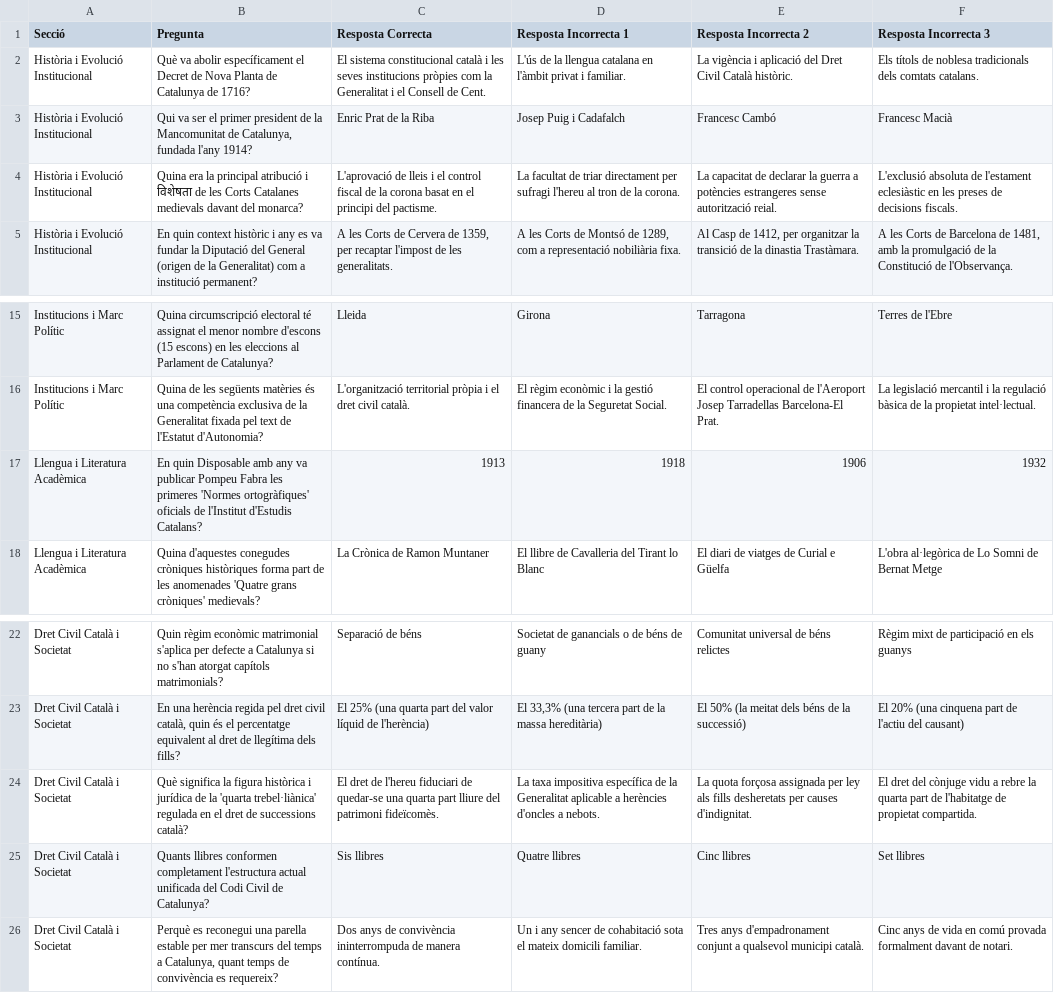
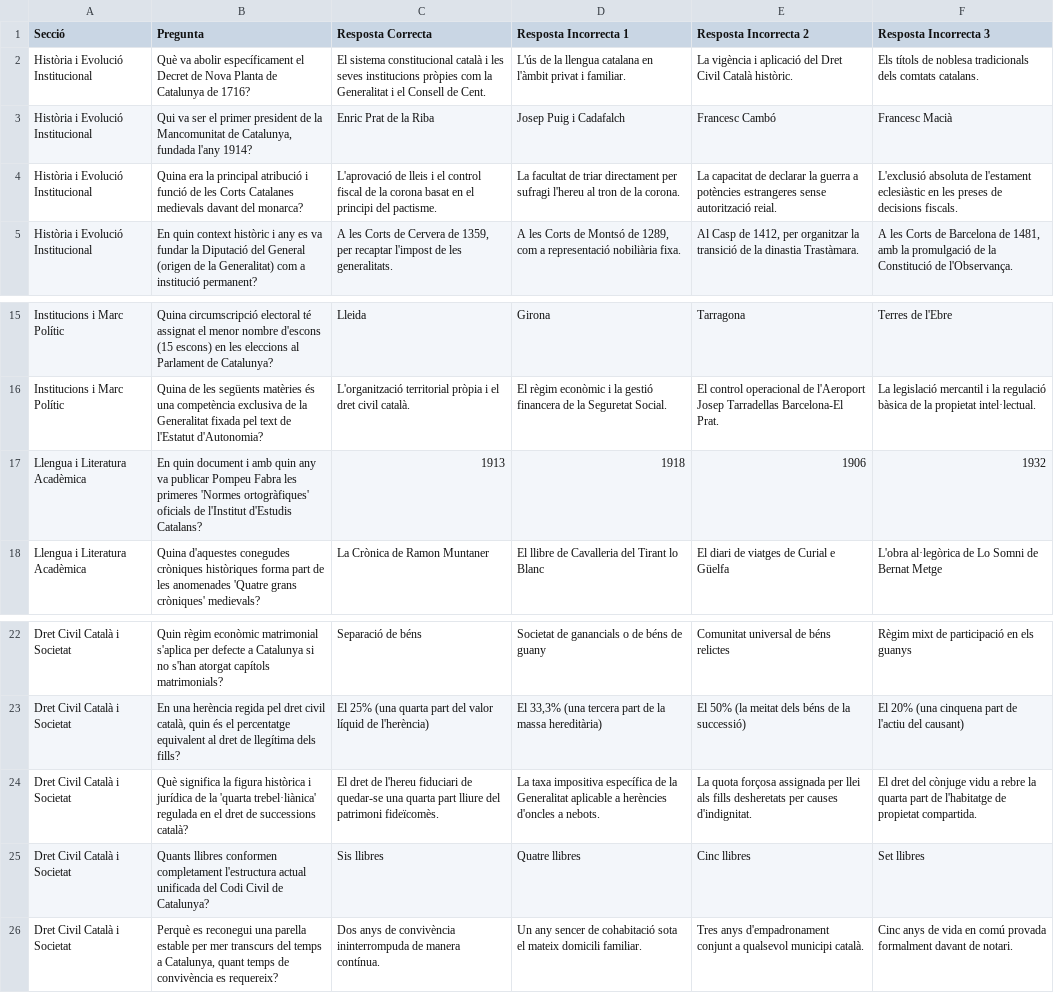
Before and after one commit to estevE11/test-catalanitat, a CSV file: public/questions.csv, drawn as a sheet; only a part is shown, gaps mark what is left out.

```diff
--- a/public/questions.csv
+++ b/public/questions.csv
@@ -3,3 +3,3 @@ Història i Evolució Institucional;Què va abolir específicament el Decret de
 Història i Evolució Institucional;Qui va ser el primer president de la Mancomunitat de Catalunya, fundada l'any 1914?;Enric Prat de la Riba;Josep Puig i Cadafalch;Francesc Cambó;Francesc Macià
-Història i Evolució Institucional;Quina era la principal atribució i विशेषता de les Corts Catalanes medievals davant del monarca?;L'aprovació de lleis i el control fiscal de la corona basat en el principi del pactisme.;La facultat de triar directament per sufragi l'hereu al tron de la corona.;La capacitat de declarar la guerra a potències estrangeres sense autorització reial.;L'exclusió absoluta de l'estament eclesiàstic en les preses de decisions fiscals.
+Història i Evolució Institucional;Quina era la principal atribució i funció de les Corts Catalanes medievals davant del monarca?;L'aprovació de lleis i el control fiscal de la corona basat en el principi del pactisme.;La facultat de triar directament per sufragi l'hereu al tron de la corona.;La capacitat de declarar la guerra a potències estrangeres sense autorització reial.;L'exclusió absoluta de l'estament eclesiàstic en les preses de decisions fiscals.
 Història i Evolució Institucional;En quin context històric i any es va fundar la Diputació del General (origen de la Generalitat) com a institució permanent?;A les Corts de Cervera de 1359, per recaptar l'impost de les generalitats.;A les Corts de Montsó de 1289, com a representació nobiliària fixa.;Al Casp de 1412, per organitzar la transició de la dinastia Trastàmara.;A les Corts de Barcelona de 1481, amb la promulgació de la Constitució de l'Observança.
@@ -16,3 +16,3 @@ Institucions i Marc Polític;Quina circumscripció electoral té assignat el men
 Institucions i Marc Polític;Quina de les següents matèries és una competència exclusiva de la Generalitat fixada pel text de l'Estatut d'Autonomia?;L'organització territorial pròpia i el dret civil català.;El règim econòmic i la gestió financera de la Seguretat Social.;El control operacional de l'Aeroport Josep Tarradellas Barcelona-El Prat.;La legislació mercantil i la regulació bàsica de la propietat intel·lectual.
-Llengua i Literatura Acadèmica;En quin Disposable amb any va publicar Pompeu Fabra les primeres 'Normes ortogràfiques' oficials de l'Institut d'Estudis Catalans?;1913;1918;1906;1932
+Llengua i Literatura Acadèmica;En quin document i amb quin any va publicar Pompeu Fabra les primeres 'Normes ortogràfiques' oficials de l'Institut d'Estudis Catalans?;1913;1918;1906;1932
 Llengua i Literatura Acadèmica;Quina d'aquestes conegudes cròniques històriques forma part de les anomenades 'Quatre grans cròniques' medievals?;La Crònica de Ramon Muntaner;El llibre de Cavalleria del Tirant lo Blanc;El diari de viatges de Curial e Güelfa;L'obra al·legòrica de Lo Somni de Bernat Metge
@@ -23,4 +23,4 @@ Dret Civil Català i Societat;Quin règim econòmic matrimonial s'aplica per def
 Dret Civil Català i Societat;En una herència regida pel dret civil català, quin és el percentatge equivalent al dret de llegítima dels fills?;El 25% (una quarta part del valor líquid de l'herència);El 33,3% (una tercera part de la massa hereditària);El 50% (la meitat dels béns de la successió);El 20% (una cinquena part de l'actiu del causant)
-Dret Civil Català i Societat;Què significa la figura històrica i jurídica de la 'quarta trebel·liànica' regulada en el dret de successions català?;El dret de l'hereu fiduciari de quedar-se una quarta part lliure del patrimoni fideïcomès.;La taxa impositiva específica de la Generalitat aplicable a herències d'oncles a nebots.;La quota forçosa assignada per ley als fills desheretats per causes d'indignitat.;El dret del cònjuge vidu a rebre la quarta part de l'habitatge de propietat compartida.
+Dret Civil Català i Societat;Què significa la figura històrica i jurídica de la 'quarta trebel·liànica' regulada en el dret de successions català?;El dret de l'hereu fiduciari de quedar-se una quarta part lliure del patrimoni fideïcomès.;La taxa impositiva específica de la Generalitat aplicable a herències d'oncles a nebots.;La quota forçosa assignada per llei als fills desheretats per causes d'indignitat.;El dret del cònjuge vidu a rebre la quarta part de l'habitatge de propietat compartida.
 Dret Civil Català i Societat;Quants llibres conformen completament l'estructura actual unificada del Codi Civil de Catalunya?;Sis llibres;Quatre llibres;Cinc llibres;Set llibres
-Dret Civil Català i Societat;Perquè es reconegui una parella estable per mer transcurs del temps a Catalunya, quant temps de convivència es requereix?;Dos anys de convivència ininterrompuda de manera contínua.;Un i any sencer de cohabitació sota el mateix domicili familiar.;Tres anys d'empadronament conjunt a qualsevol municipi català.;Cinc anys de vida en comú provada formalment davant de notari.
+Dret Civil Català i Societat;Perquè es reconegui una parella estable per mer transcurs del temps a Catalunya, quant temps de convivència es requereix?;Dos anys de convivència ininterrompuda de manera contínua.;Un any sencer de cohabitació sota el mateix domicili familiar.;Tres anys d'empadronament conjunt a qualsevol municipi català.;Cinc anys de vida en comú provada formalment davant de notari.
```
Also changed, not shown: questions.csv.
